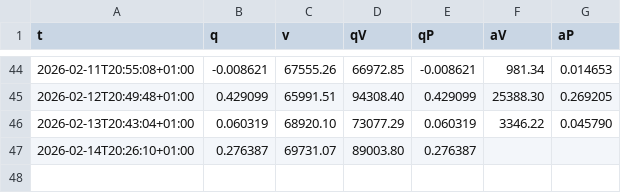
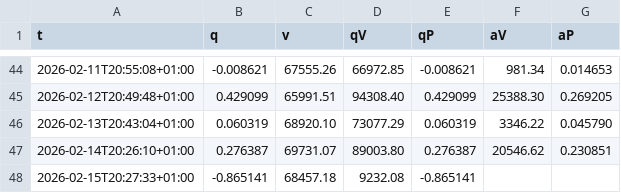
Before and after one commit to KonturOne/qBerry, a CSV file: data/data.csv, drawn as a sheet; only a part is shown, gaps mark what is left out.

```diff
--- a/data/data.csv
+++ b/data/data.csv
@@ -46,2 +46,3 @@ t,q,v,qV,qP,aV,aP
 2026-02-13T20:43:04+01:00,0.060319,68920.10,73077.29,0.060319,3346.22,0.045790
-2026-02-14T20:26:10+01:00,0.276387,69731.07,89003.80,0.276387,,
+2026-02-14T20:26:10+01:00,0.276387,69731.07,89003.80,0.276387,20546.62,0.230851
+2026-02-15T20:27:33+01:00,-0.865141,68457.18,9232.08,-0.865141,,
```
